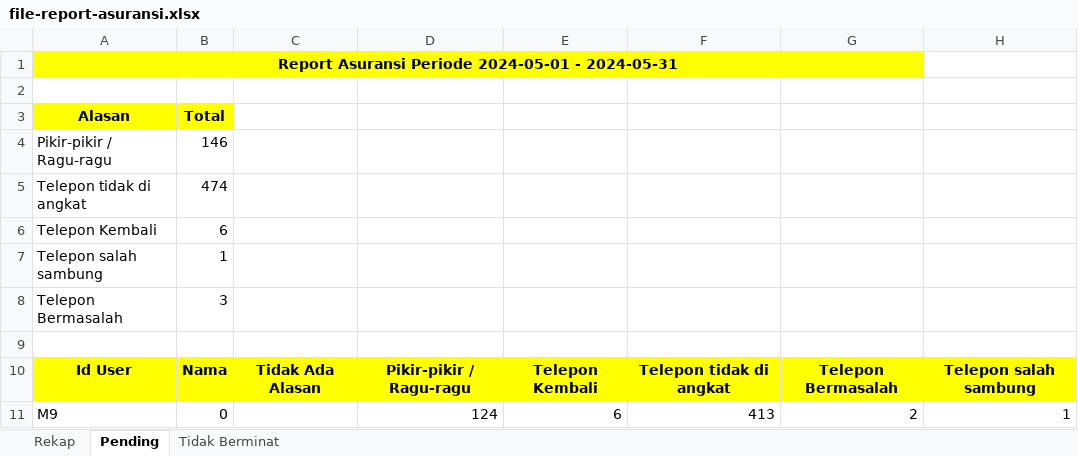
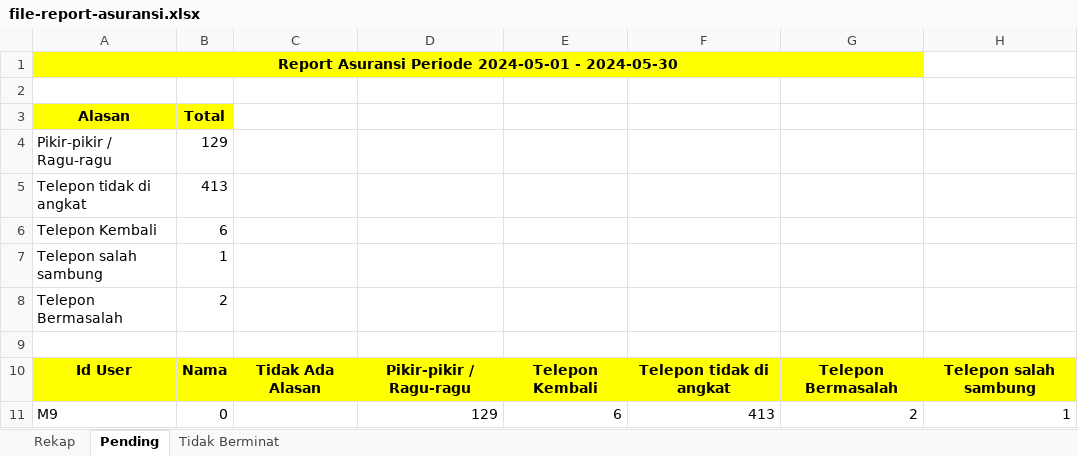
Before and after one commit to Rahmat-Afriyadi/wkm-api, an Excel workbook: file-report-asuransi.xlsx, sheet Pending, drawn as a sheet; values as stored, in another font and other column widths than the file's, no borders; the diff names each change by its address in the sheet, - before the commit and + after, or states it on an @@ line.

```diff
--- a/file-report-asuransi.xlsx (sheet Pending)
+++ b/file-report-asuransi.xlsx (sheet Pending)
-A1 (Alasan): …2024-05-01 - 2024-05-31
+A1 (Alasan): …2024-05-01 - 2024-05-30
-B4 (Total): 146
+B4 (Total): 129
-B5 (Total): 474
+B5 (Total): 413
-B8 (Total): 3
+B8 (Total): 2
-D11: 124
+D11: 129
```
Also changed, not shown: sheet Tidak Berminat, sheet Rekap, 6 other files.
